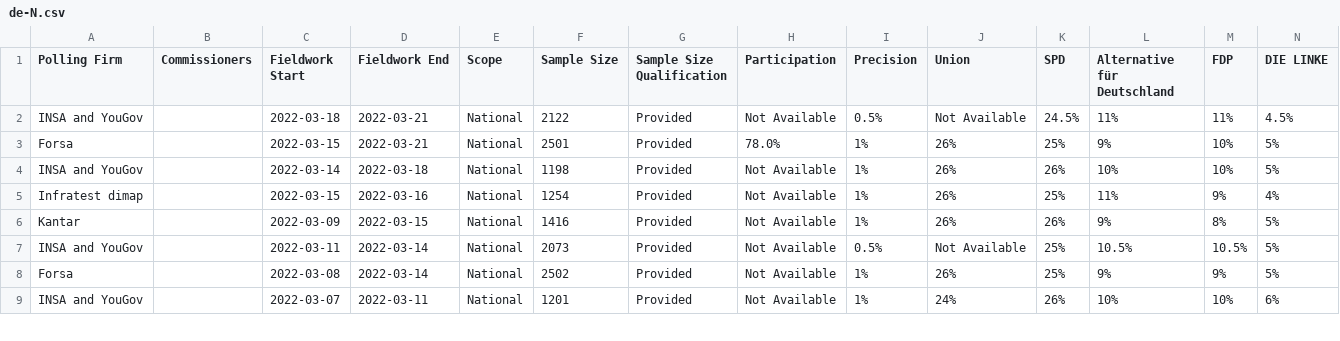
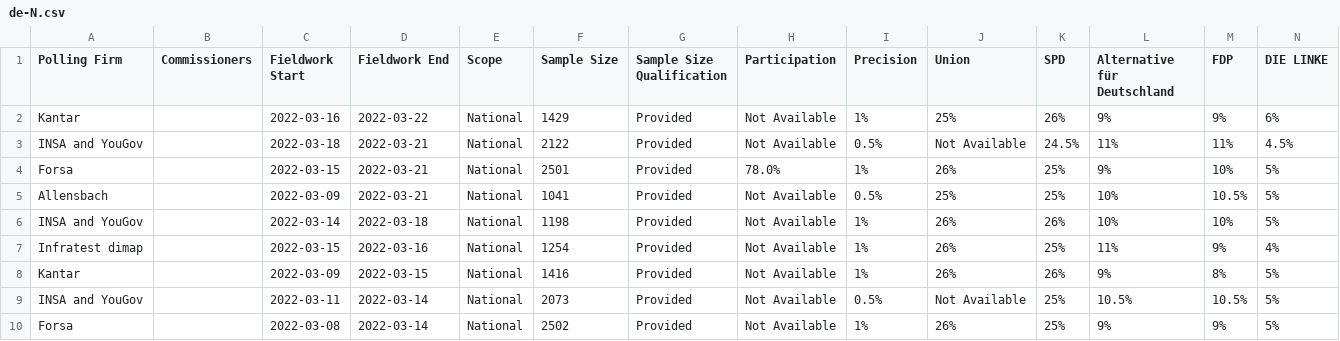
Before and after one commit to filipvanlaenen/eopaod, a CSV file: docs/de-N.csv, drawn as a sheet; only a part is shown; the shorter side is filled out with more unchanged rows; rows hold the shown columns only; the diff names each change by its address in the sheet, - before the commit and + after, or states it on an @@ line.

```diff
--- a/docs/de-N.csv
+++ b/docs/de-N.csv
+row 2: Kantar |  | 2022-03-16 | 2022-03-22 | National | 1429 | Provided | Not Available | 1% | 25% | 26% | 9% | 9% | 6%
+row 5: Allensbach |  | 2022-03-09 | 2022-03-21 | National | 1041 | Provided | Not Available | 0.5% | 25% | 25% | 10% | 10.5% | 5%
```
Also changed, not shown: docs/at-N.csv, docs/at.csv, 3 other files.
